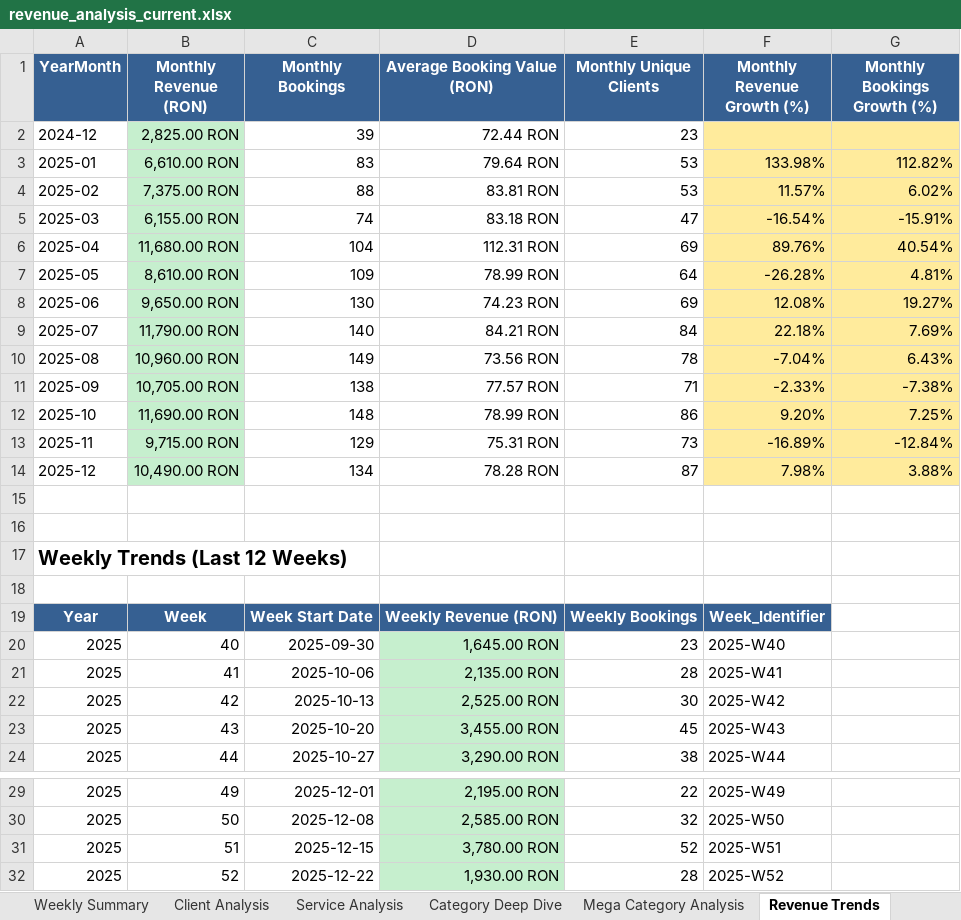
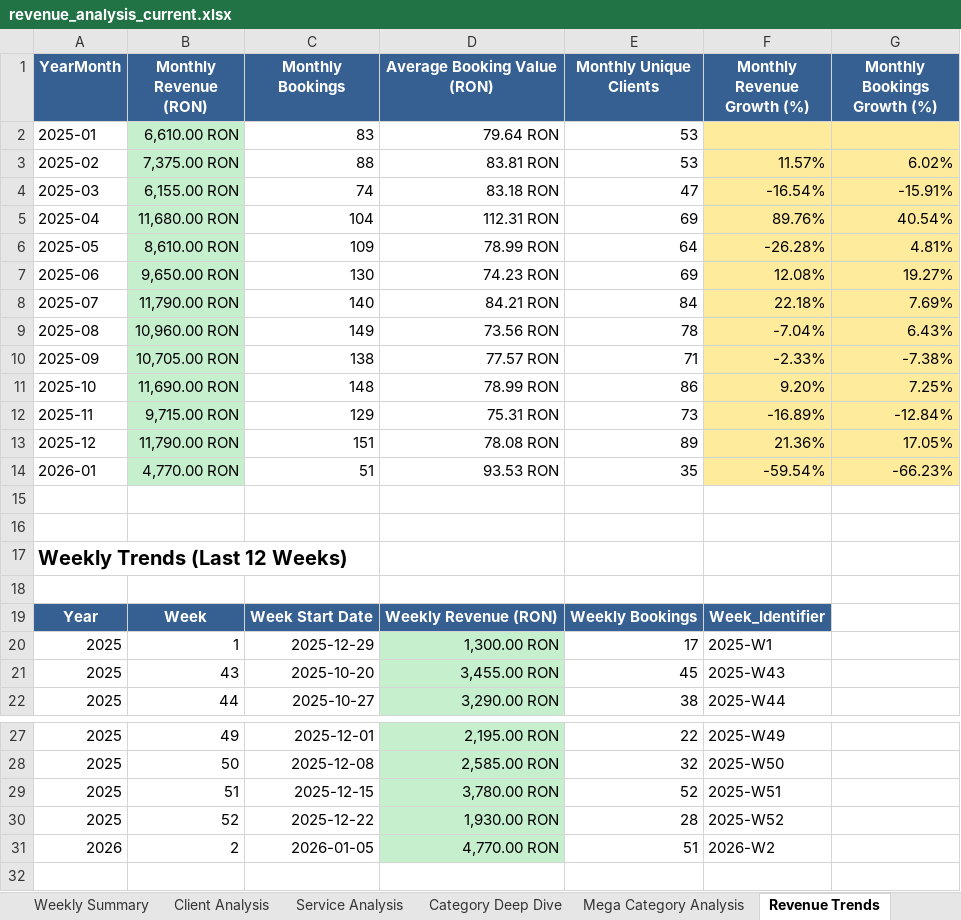
Before and after one commit to Cosmin-T/Mero, an Excel workbook: revenue_analysis_current.xlsx, sheet Revenue Trends, drawn as a sheet; only a part is shown, gaps mark what is left out; values as stored, in another font and other column widths than the file's, no borders; removed rows and columns are numbered as before the commit, all else as after; the diff names each change by its address in the sheet, - before the commit and + after, or states it on an @@ line.

```diff
--- a/revenue_analysis_current.xlsx (sheet Revenue Trends)
+++ b/revenue_analysis_current.xlsx (sheet Revenue Trends)
-row 2: 2024-12 | 2,825.00 RON | 39 | 72.44 RON | 23
-F2 (Monthly Revenue Growth (%)): 133.98%
+F2 (Monthly Revenue Growth (%)): (empty)
-G2 (Monthly Bookings Growth (%)): 112.82%
+G2 (Monthly Bookings Growth (%)): (empty)
-row 14: 2025-12 | 10,490.00 RON | 134 | 78.28 RON | 87 | 7.98% | 3.88%
+row 13: 2025-12 | 11,790.00 RON | 151 | 78.08 RON | 89 | 21.36% | 17.05%
+row 14: 2026-01 | 4,770.00 RON | 51 | 93.53 RON | 35 | -59.54% | -66.23%
-row 20: 2025 | 40 | 2025-09-30 | 1,645.00 RON | 23 | 2025-W40
-row 21: 2025 | 41 | 2025-10-06 | 2,135.00 RON | 28 | 2025-W41
-row 22: 2025 | 42 | 2025-10-13 | 2,525.00 RON | 30 | 2025-W42
+row 20: 2025 | 1 | 2025-12-29 | 1,300.00 RON | 17 | 2025-W1
+row 31: 2026 | 2 | 2026-01-05 | 4,770.00 RON | 51 | 2026-W2
```
Also changed, not shown: sheet Client Analysis, sheet Raw Data, sheet Service Analysis, sheet Monthly Summary, sheet Category Deep Dive, sheet Daily Summary, 6 more sheets, 3 other files.
